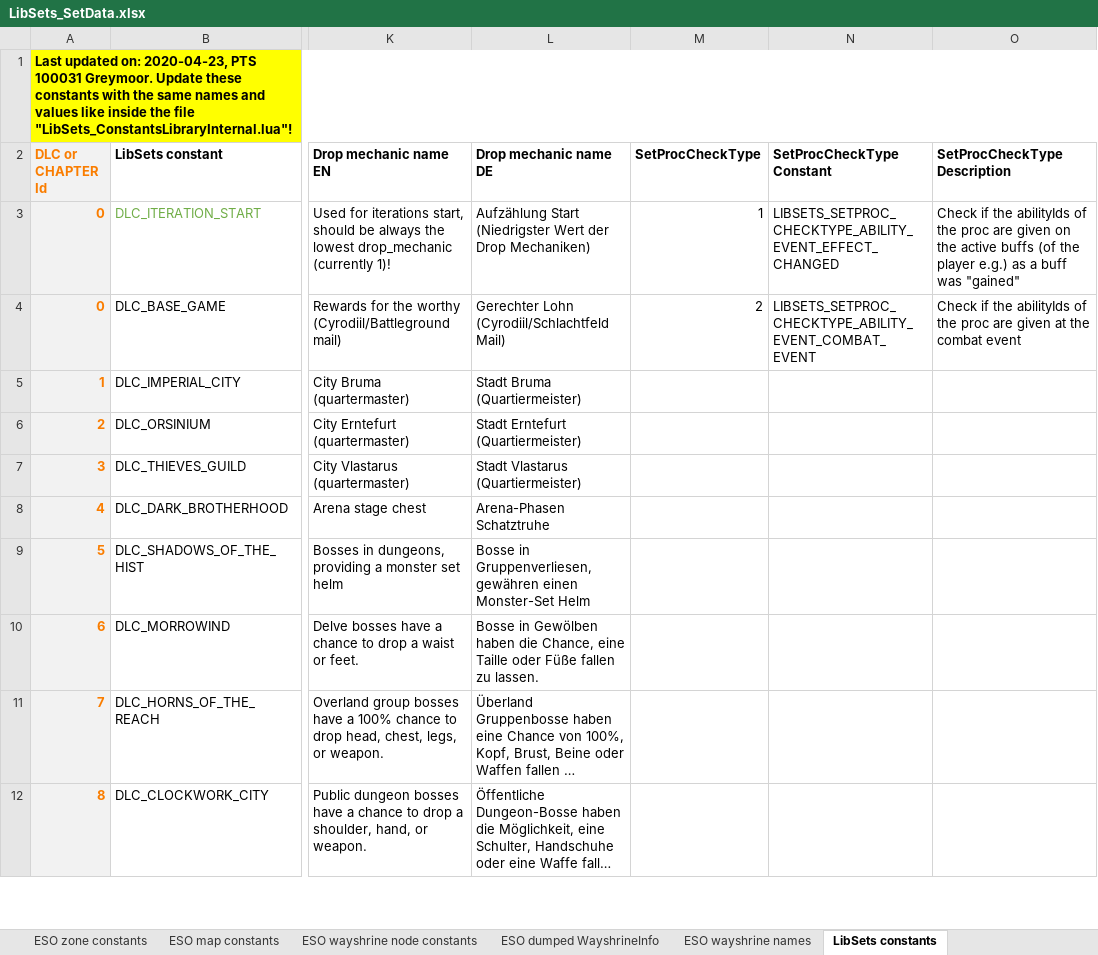
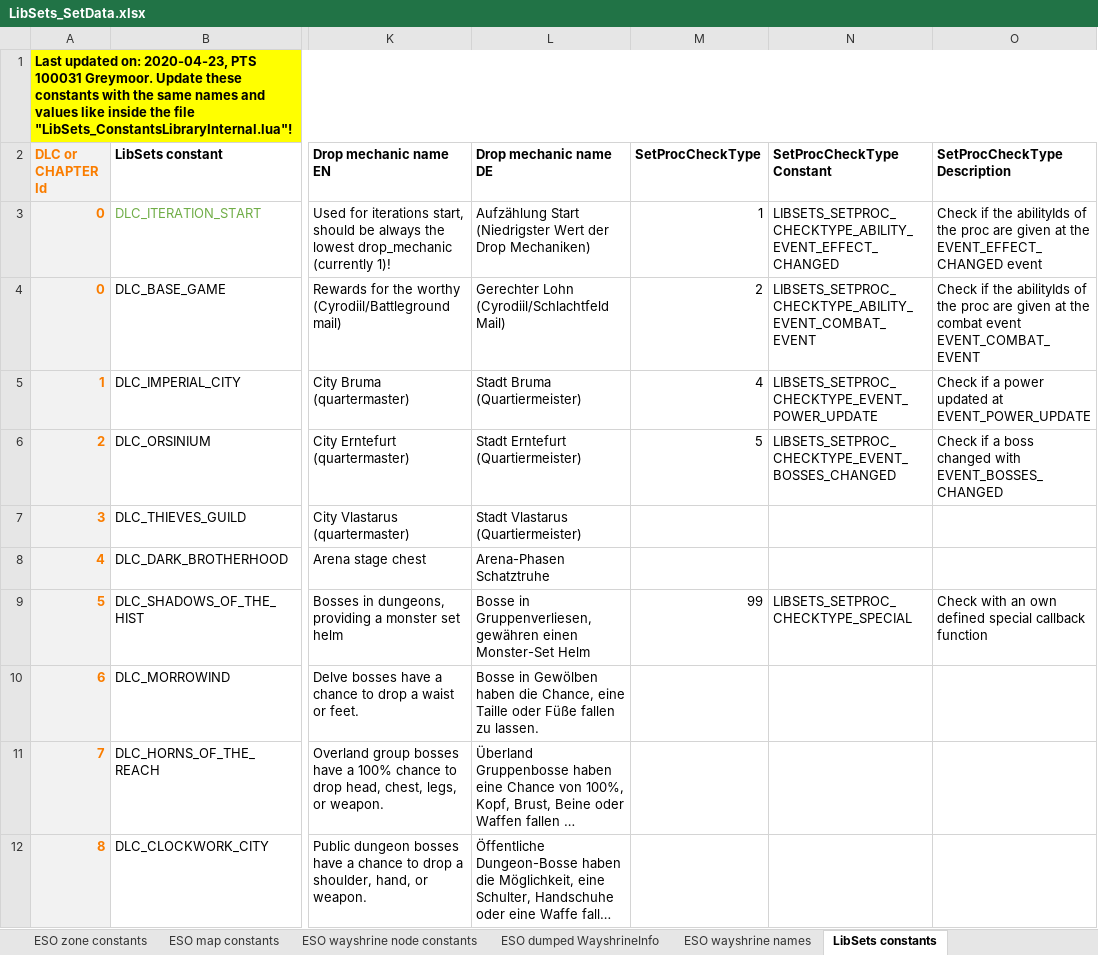
Before and after one commit to Baertram/LibSets, an Excel workbook: LibSets/LibSets_SetData.xlsx, sheet LibSets constants, drawn as a sheet; only a part is shown, gaps mark what is left out; long unchanged cells end in …; values as stored, in another font and other column widths than the file's, no borders; the diff names each change by its address in the sheet, - before the commit and + after, or states it on an @@ line.

Commit message:
-Updated the APIversion to support next PTS API100033 Markarth -Updated Excel with Set proc data -Added new constants LIBSETS_SETPROC_CHECKTYPE_* in LibSets_ConstantsLibraryInternal.lua -Added setproc data from excel to the LibSets/LibSets_Data_All.lua file, table preloaded, tableKey LIBSETS_TABLEKEY_SET_PROCS
!!!Still un-tested and in work in progress!!!
-Added API functions to LibSets.lua to add set proc callback functions via events based on abilityIds, and to remove them again for a setId, an event or an abilityId
-Updated API functions to
--check if a setId got a proc: lib.IsSetWithProc(setId)
--get the set proc data (all): lib.GetAllSetProcData()
--and to get the set proc Data for 1 set id: lib.GetSetProcData(setId)
--and to get the abilityIds of a proc checkType (optional: at a selected index): lib.GetSetProcAbilityIds(setId, setProcCheckType, procIndex)

```diff
--- a/LibSets/LibSets_SetData.xlsx (sheet LibSets constants)
+++ b/LibSets/LibSets_SetData.xlsx (sheet LibSets constants)
-O3 (SetProcCheckType Description): …are given on the active buffs (of the player e.g.) as a buff was "gained"
+O3 (SetProcCheckType Description): …are given at the EVENT_EFFECT_CHANGED event
-O4 (SetProcCheckType Description): …combat event
+O4 (SetProcCheckType Description): …combat event EVENT_COMBAT_EVENT
-M5 (SetProcCheckType): (empty)
+M5 (SetProcCheckType): 4
-N5 (SetProcCheckType Constant): (empty)
+N5 (SetProcCheckType Constant): LIBSETS_SETPROC_CHECKTYPE_EVENT_POWER_UPDATE
-O5 (SetProcCheckType Description): (empty)
+O5 (SetProcCheckType Description): Check if a power updated at EVENT_POWER_UPDATE
-M6 (SetProcCheckType): (empty)
+M6 (SetProcCheckType): 5
-N6 (SetProcCheckType Constant): (empty)
+N6 (SetProcCheckType Constant): LIBSETS_SETPROC_CHECKTYPE_EVENT_BOSSES_CHANGED
-O6 (SetProcCheckType Description): (empty)
+O6 (SetProcCheckType Description): Check if a boss changed with EVENT_BOSSES_CHANGED
-M9 (SetProcCheckType): (empty)
+M9 (SetProcCheckType): 99
-N9 (SetProcCheckType Constant): (empty)
+N9 (SetProcCheckType Constant): LIBSETS_SETPROC_CHECKTYPE_SPECIAL
-O9 (SetProcCheckType Description): (empty)
+O9 (SetProcCheckType Description): Check with an own defined special callback function
```
Also changed, not shown: sheet Set procs, 3 other files.
